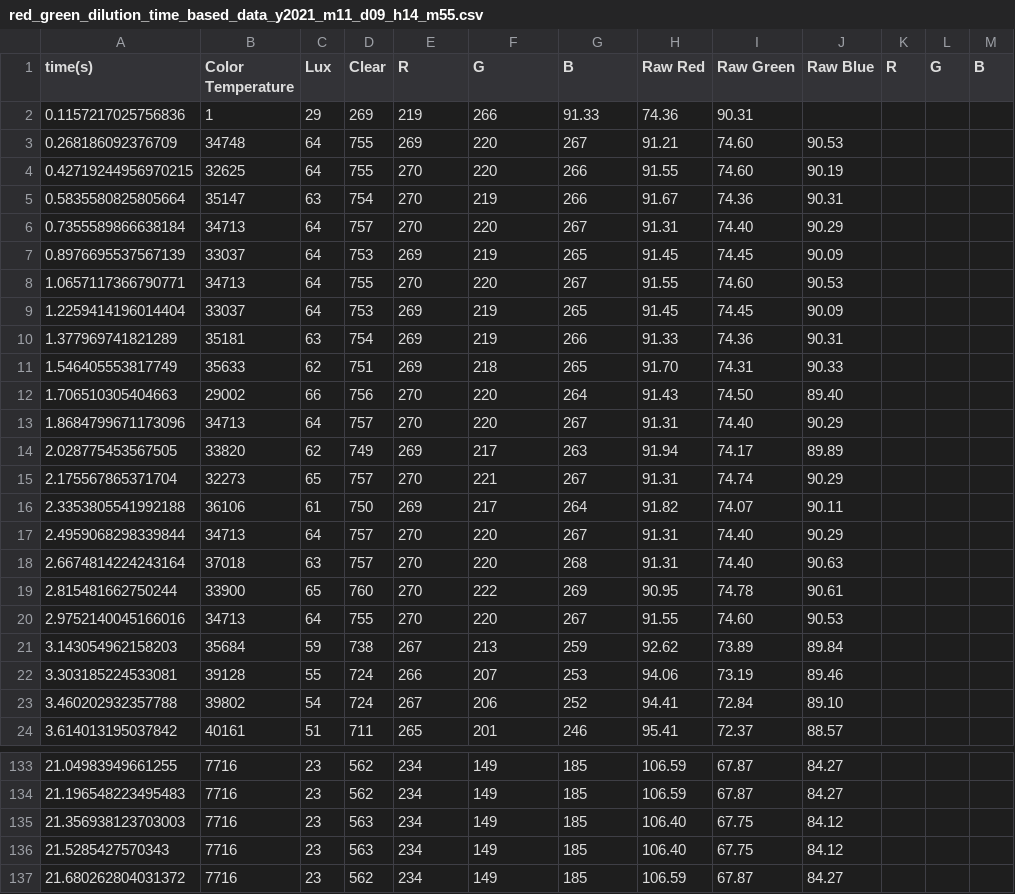
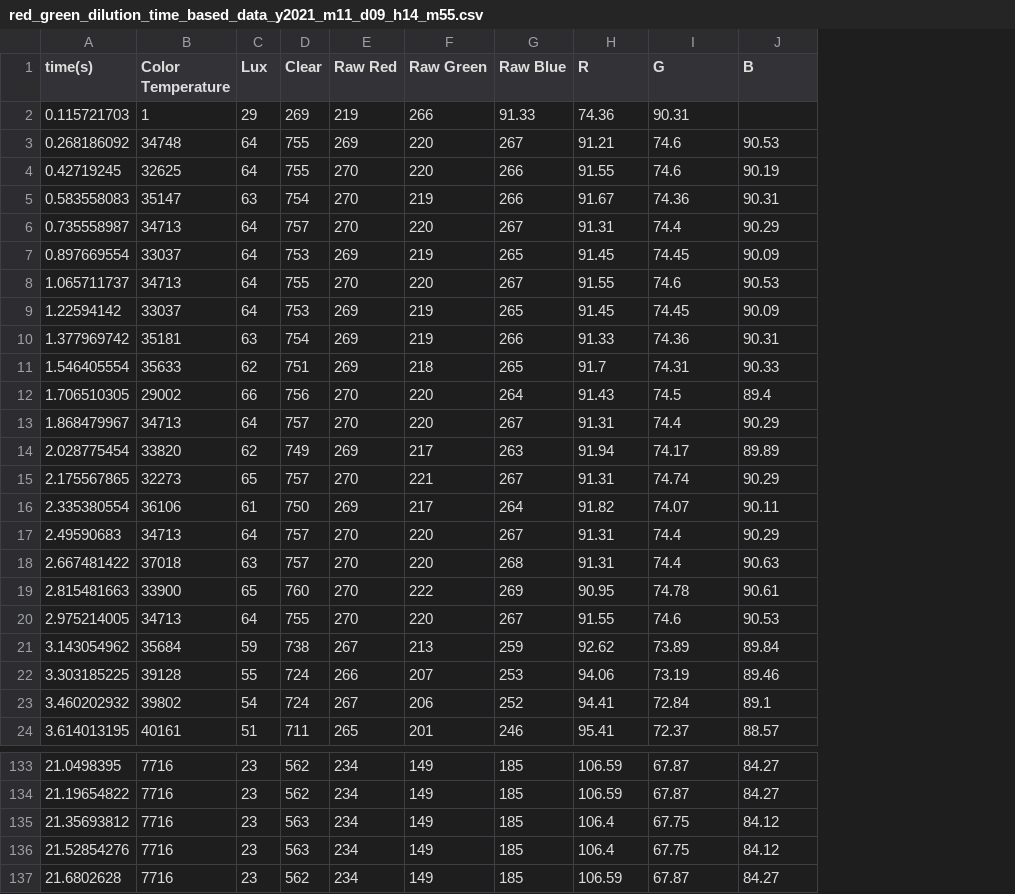
Before and after one commit to GitBoi37/UCI-ChemECar-2021, a CSV file: data_collection_with_python/data/red_green_dilution_time_based_data_y2021_m11_d09_h14_m55.csv, drawn as a sheet; only a part is shown, gaps mark what is left out; removed rows and columns are numbered as before the commit, all else as after; the diff covers the shown part only; the diff names each change by its address in the sheet, - before the commit and + after, or states it on an @@ line.

```diff
--- a/data_collection_with_python/data/red_green_dilution_time_based_data_y2021_m11_d09_h14_m55.csv
+++ b/data_collection_with_python/data/red_green_dilution_time_based_data_y2021_m11_d09_h14_m55.csv
-column A (time(s)), rows 2-24: 0.1157217025756836 | 0.268186092376709 | 0.42719244956970215 | 0.5835580825805664 | 0.7355589866638184 | 0.8976695537567139 | 1.0657117366790771 | 1.2259414196014404 | 1.377969741821289 | 1.546405553817749 | 1.706510305404663 | 1.8684799671173096 | 2.028775453567505 | 2.175567865371704 | 2.3353805541992188 | 2.4959068298339844 | 2.6674814224243164 | 2.815481662750244 | 2.9752140045166016 | 3.143054962158203 | 3.303185224533081 | 3.460202932357788 | 3.614013195037842; rows 133-137: 21.04983949661255 | 21.196548223495483 | 21.356938123703003 | 21.5285427570343 | 21.680262804031372
+column A (time(s)), rows 2-24: 0.115721703 | 0.268186092 | 0.42719245 | 0.583558083 | 0.735558987 | 0.897669554 | 1.065711737 | 1.22594142 | 1.377969742 | 1.546405554 | 1.706510305 | 1.868479967 | 2.028775454 | 2.175567865 | 2.335380554 | 2.49590683 | 2.667481422 | 2.815481663 | 2.975214005 | 3.143054962 | 3.303185225 | 3.460202932 | 3.614013195; rows 133-137: 21.0498395 | 21.19654822 | 21.35693812 | 21.52854276 | 21.6802628
-column K (R), empty
-column L (G), empty
-column M (B), empty
-E1: R
+E1: Raw Red
-F1: G
+F1: Raw Green
-G1: B
+G1: Raw Blue
-H1: Raw Red
+H1: R
-I1: Raw Green
+I1: G
-J1: Raw Blue
+J1: B
-I3:I4 (G): 74.60
+I3:I4 (G): 74.6
-I6 (G): 74.40
+I6 (G): 74.4
-I8 (G): 74.60
+I8 (G): 74.6
-H11 (R): 91.70
+H11 (R): 91.7
-I12 (G): 74.50
+I12 (G): 74.5
-J12 (B): 89.40
+J12 (B): 89.4
-I13 (G): 74.40
+I13 (G): 74.4
-I17:I18 (G): 74.40
+I17:I18 (G): 74.4
-I20 (G): 74.60
+I20 (G): 74.6
-J23 (B): 89.10
+J23 (B): 89.1
-H135:H136 (R): 106.40
+H135:H136 (R): 106.4
```
Also changed, not shown: 15 edited cells elsewhere in this file, data_collection_with_python/data/clear_dilution_2_time_based_data_y2021_m11_d09_h15_m00.csv, 17 other files.
